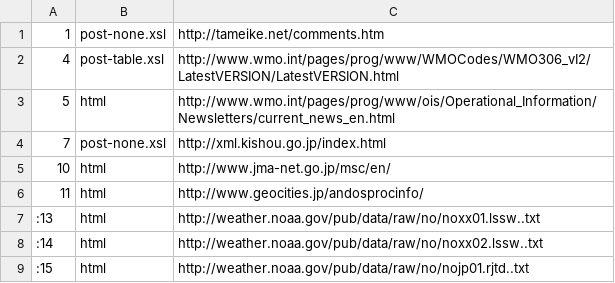
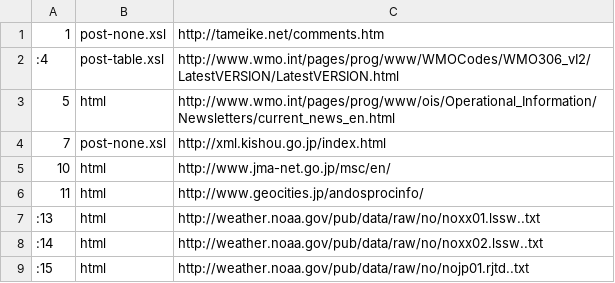
Before and after one commit to etoyoda/antenna, a CSV file: target.csv, drawn as a sheet; only a part is shown.

Commit message:
reduce silent website

```diff
--- a/target.csv
+++ b/target.csv
@@ -1,3 +1,3 @@
 1,post-none.xsl,http://tameike.net/comments.htm
-4,post-table.xsl,http://www.wmo.int/pages/prog/www/WMOCodes/WMO306_vI2/LatestVERSION/LatestVERSION.html
+:4,post-table.xsl,http://www.wmo.int/pages/prog/www/WMOCodes/WMO306_vI2/LatestVERSION/LatestVERSION.html
 5,html,http://www.wmo.int/pages/prog/www/ois/Operational_Information/Newsletters/current_news_en.html
```
